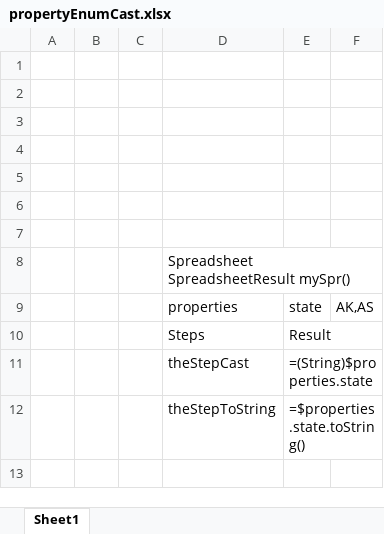
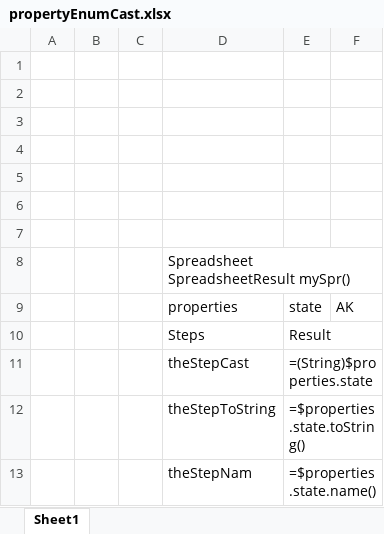
Before and after one commit to ekosolapova/newRepo2, an Excel workbook: DESIGN/rules/propertyEnumCast/propertyEnumCast.xlsx, sheet Sheet1, drawn as a sheet; values as stored, in another font and other column widths than the file's, no borders; the diff names each change by its address in the sheet, - before the commit and + after, or states it on an @@ line.

Commit message:
Project propertyEnumCast is saved. Type: SAVE.

```diff
--- a/DESIGN/rules/propertyEnumCast/propertyEnumCast.xlsx (sheet Sheet1)
+++ b/DESIGN/rules/propertyEnumCast/propertyEnumCast.xlsx (sheet Sheet1)
-F9: AK,AS
+F9: AK
+row 13:  |  |  | theStepNam | =$properties.state.name()
```
